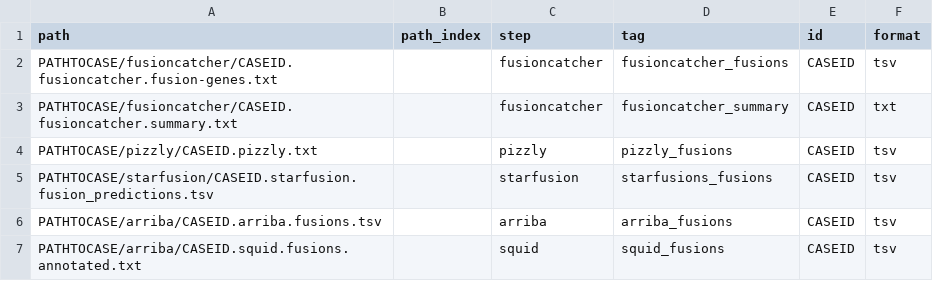
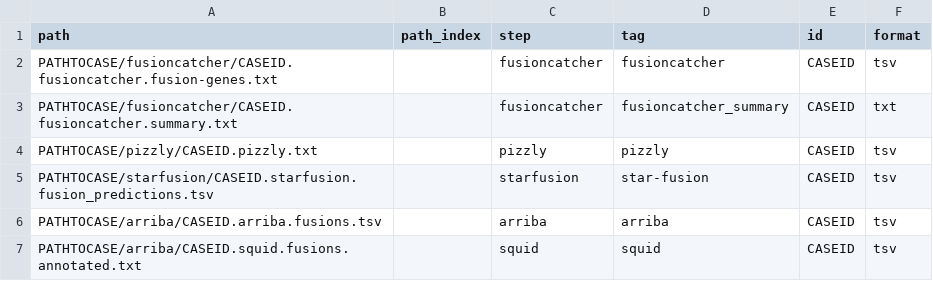
Before and after one commit to Clinical-Genomics/cg, a CSV file: cg/resources/rnafusion_bundle_filenames.csv, drawn as a sheet.

Commit message:
update tags to correspond to hermes

```diff
--- a/cg/resources/rnafusion_bundle_filenames.csv
+++ b/cg/resources/rnafusion_bundle_filenames.csv
@@ -1,7 +1,7 @@
 path,path_index,step,tag,id,format
-PATHTOCASE/fusioncatcher/CASEID.fusioncatcher.fusion-genes.txt,,fusioncatcher,fusioncatcher_fusions,CASEID,tsv
+PATHTOCASE/fusioncatcher/CASEID.fusioncatcher.fusion-genes.txt,,fusioncatcher,fusioncatcher,CASEID,tsv
 PATHTOCASE/fusioncatcher/CASEID.fusioncatcher.summary.txt,,fusioncatcher,fusioncatcher_summary,CASEID,txt
-PATHTOCASE/pizzly/CASEID.pizzly.txt,,pizzly,pizzly_fusions,CASEID,tsv
-PATHTOCASE/starfusion/CASEID.starfusion.fusion_predictions.tsv,,starfusion,starfusions_fusions,CASEID,tsv
-PATHTOCASE/arriba/CASEID.arriba.fusions.tsv,,arriba,arriba_fusions,CASEID,tsv
-PATHTOCASE/arriba/CASEID.squid.fusions.annotated.txt,,squid,squid_fusions,CASEID,tsv
+PATHTOCASE/pizzly/CASEID.pizzly.txt,,pizzly,pizzly,CASEID,tsv
+PATHTOCASE/starfusion/CASEID.starfusion.fusion_predictions.tsv,,starfusion,star-fusion,CASEID,tsv
+PATHTOCASE/arriba/CASEID.arriba.fusions.tsv,,arriba,arriba,CASEID,tsv
+PATHTOCASE/arriba/CASEID.squid.fusions.annotated.txt,,squid,squid,CASEID,tsv
```
